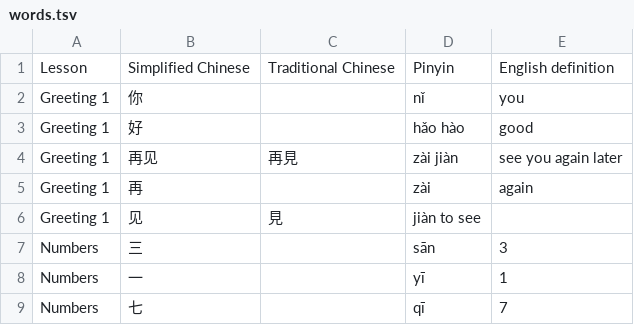
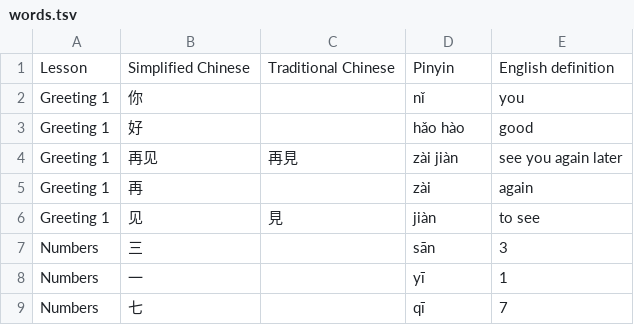
Before and after one commit to anki-decks/anki-deck-for-duolingo-chinese, a TSV file: words.tsv, drawn as a sheet; only a part is shown.

Commit message:
Tab problem

```diff
--- a/words.tsv
+++ b/words.tsv
@@ -5,3 +5,3 @@ Greeting 1	再见	再見	zài jiàn	see you again later
 Greeting 1	再		zài	again
-Greeting 1	见	見	jiàn   to see
+Greeting 1	见	見	jiàn	to see
 Numbers	三		sān	3
```
